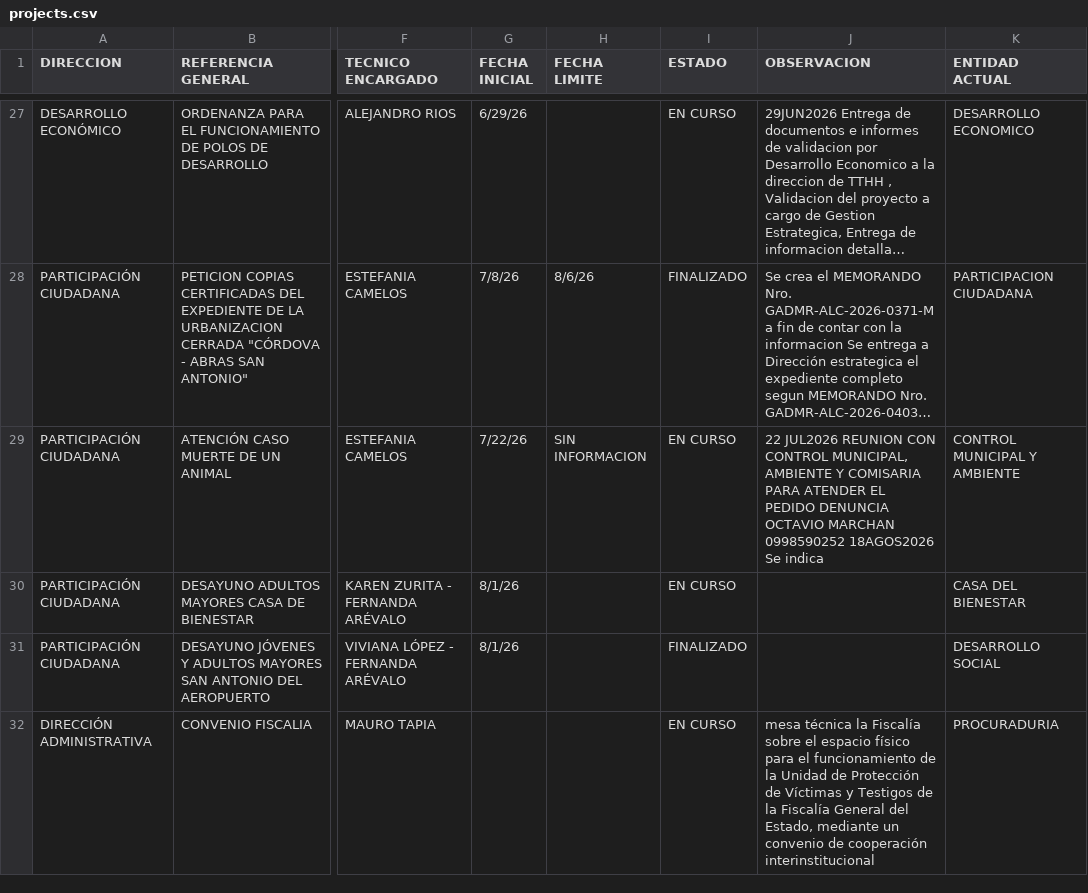
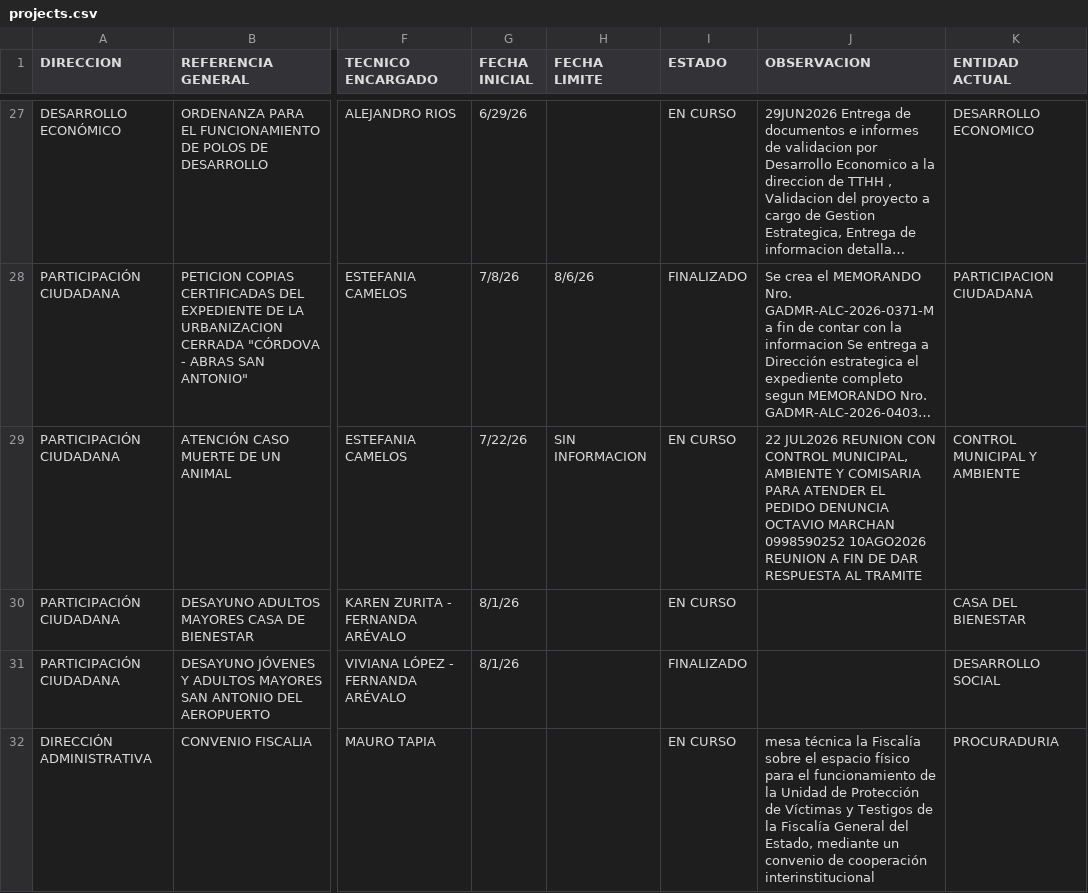
Before and after one commit to scarlettenietopaez-blip/dashboard-directores-proyectos, a CSV file: data/projects.csv, drawn as a sheet; only a part is shown, gaps mark what is left out; long unchanged cells end in …; the diff covers the shown part only; the diff names each change by its address in the sheet, - before the commit and + after, or states it on an @@ line.

Commit message:
Actualizar projects.csv desde Excel - 16/9/2026, 8:00:10 a. m.

```diff
--- a/data/projects.csv
+++ b/data/projects.csv
-J29 (OBSERVACION): …MARCHAN 0998590252 18AGOS2026 Se indica
+J29 (OBSERVACION): …MARCHAN 0998590252 10AGO2026 REUNION A FIN DE DAR RESPUESTA AL TRAMITE
```
Also changed, not shown: 1 added row and 1 edited cell elsewhere in this file.
